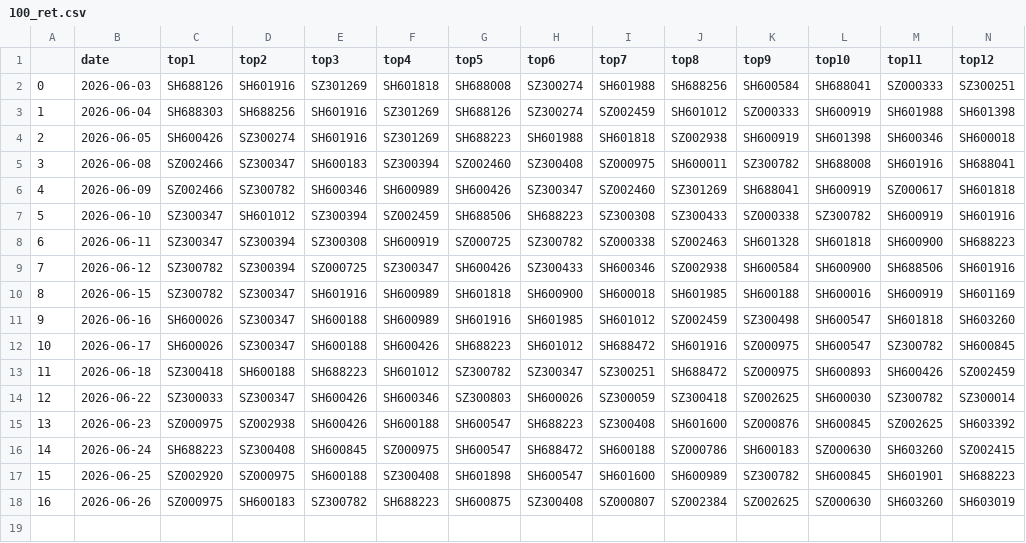
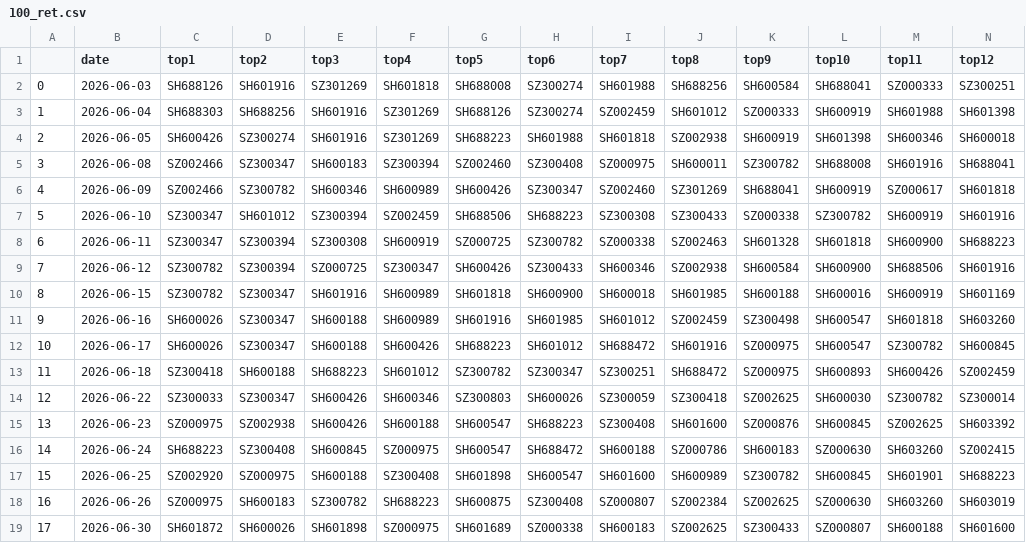
Before and after one commit to oybsu/qlibAssistant, a CSV file: backtest_csv/100_ret.csv, drawn as a sheet; only a part is shown; rows hold the shown columns only; the diff names each change by its address in the sheet, - before the commit and + after, or states it on an @@ line.

```diff
--- a/backtest_csv/100_ret.csv
+++ b/backtest_csv/100_ret.csv
+row 19: 17 | 2026-06-30 | SH601872 | SH600026 | SH601898 | SZ000975 | SH601689 | SZ000338 | SH600183 | SZ002625 | SZ300433 | SZ000807 | SH600188 | SH601600
```
Also changed, not shown: backtest_csv/100_filter_ret.csv, backtest_csv/50_filter_ret.csv, 11 other files.
